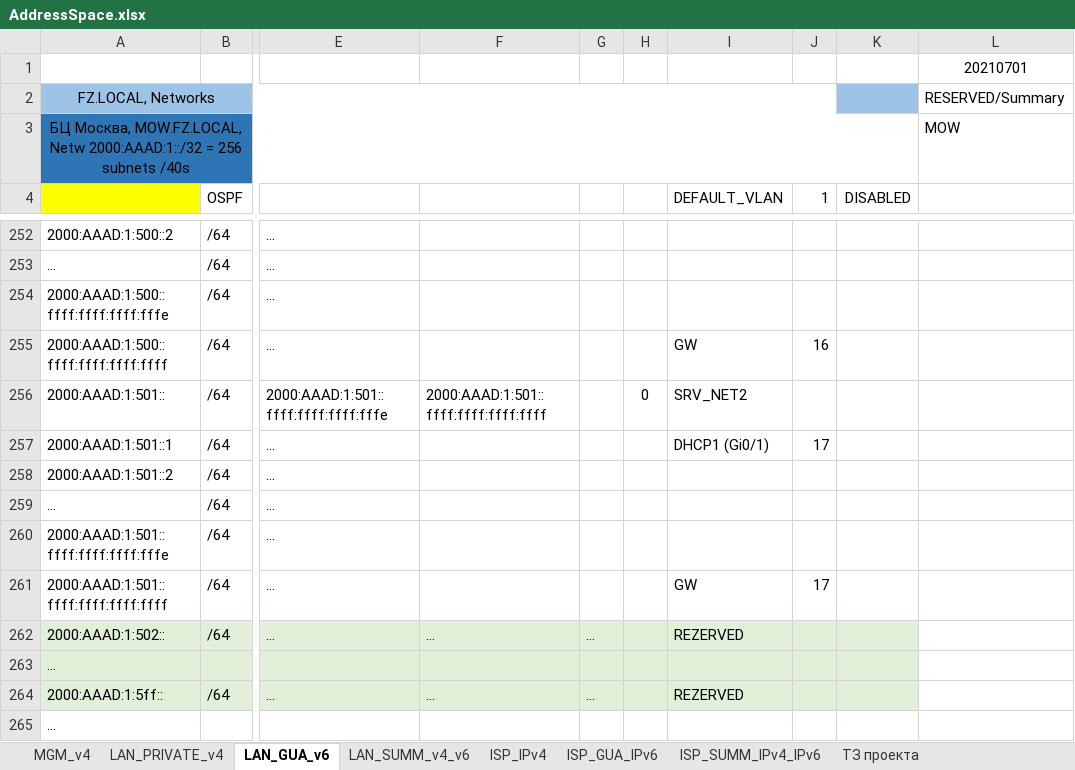
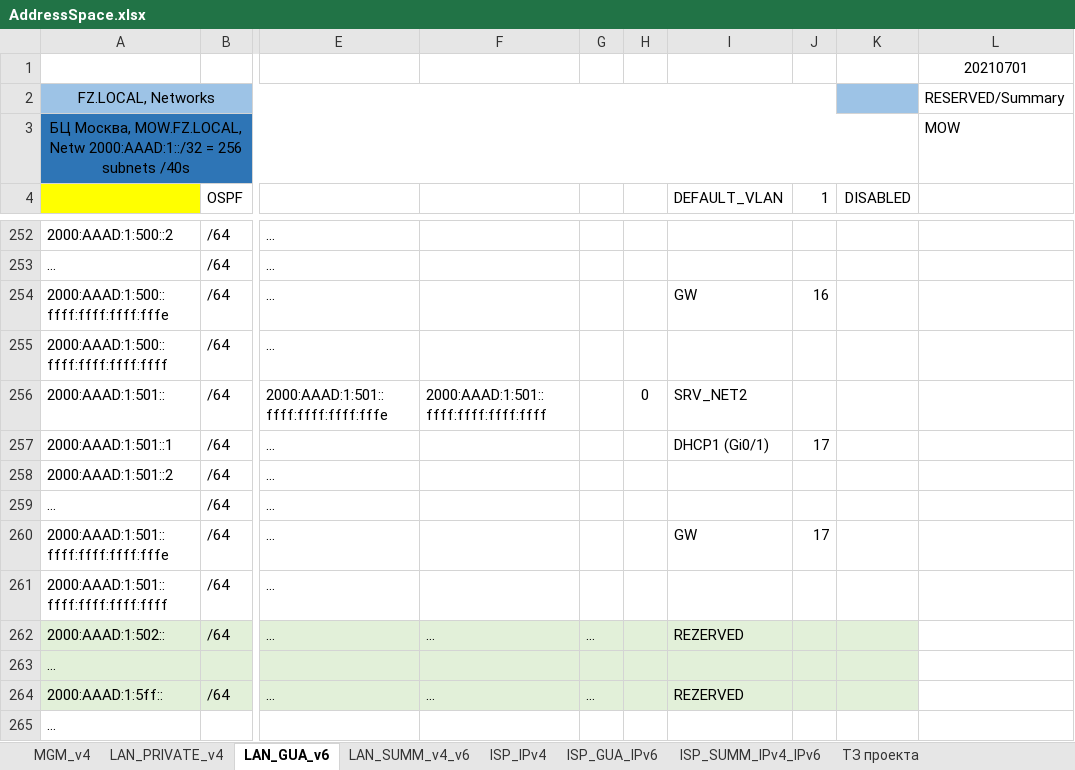
Before and after one commit to fazzzan/Myotus-networks, an Excel workbook: LECTURES/MODULE02/Lecture10/labs/AddressSpace.xlsx, sheet LAN_GUA_v6, drawn as a sheet; only a part is shown, gaps mark what is left out; values as stored, in another font and other column widths than the file's, no borders; the diff covers the shown part only; the diff names each change by its address in the sheet, - before the commit and + after, or states it on an @@ line.

```diff
--- a/LECTURES/MODULE02/Lecture10/labs/AddressSpace.xlsx (sheet LAN_GUA_v6)
+++ b/LECTURES/MODULE02/Lecture10/labs/AddressSpace.xlsx (sheet LAN_GUA_v6)
-I254 (DEFAULT_VLAN): (empty)
+I254 (DEFAULT_VLAN): GW
-J254 (1): (empty)
+J254 (1): 16
-I255 (DEFAULT_VLAN): GW
+I255 (DEFAULT_VLAN): (empty)
-J255 (1): 16
+J255 (1): (empty)
-I260 (DEFAULT_VLAN): (empty)
+I260 (DEFAULT_VLAN): GW
-J260 (1): (empty)
+J260 (1): 17
-I261 (DEFAULT_VLAN): GW
+I261 (DEFAULT_VLAN): (empty)
-J261 (1): 17
+J261 (1): (empty)
```
Also changed, not shown: 13 removed rows and 19 hidden or unhidden rows elsewhere in this sheet, sheet LAN_PRIVATE_v4, 28 other files.
